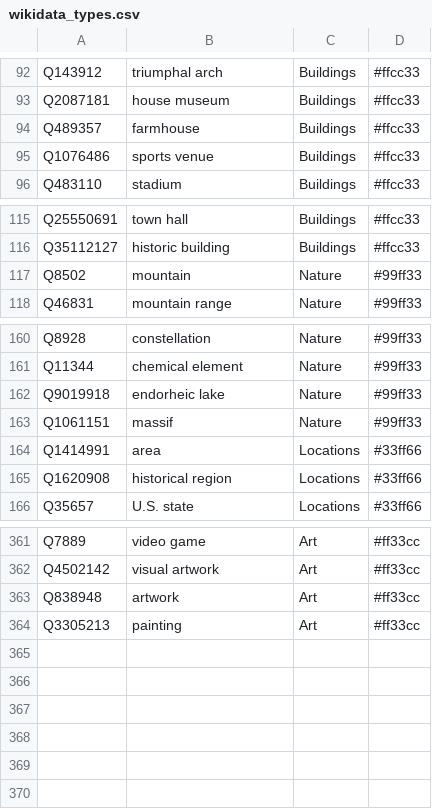
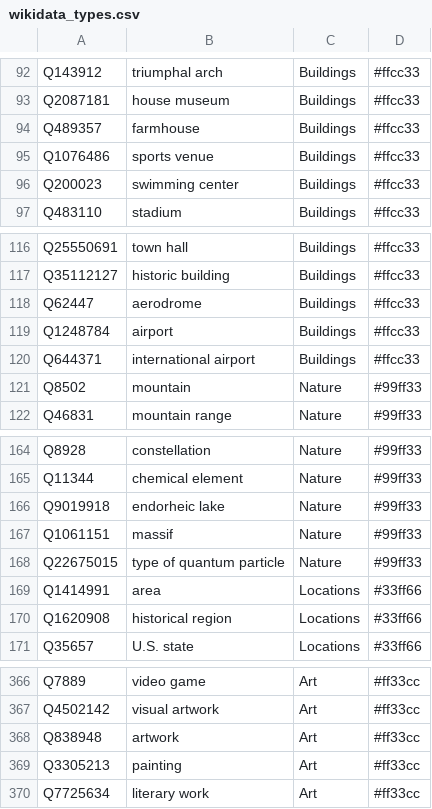
Before and after one commit to Danysan1/osm-wikidata-map-framework, a CSV file: front-end/public/csv/wikidata_types.csv, drawn as a sheet; only a part is shown, gaps mark what is left out; the diff names each change by its address in the sheet, - before the commit and + after, or states it on an @@ line.

Commit message:
Add type classes
https://github.com/Danysan1/open-etymology-map/issues/5

```diff
--- a/front-end/public/csv/wikidata_types.csv
+++ b/front-end/public/csv/wikidata_types.csv
+row 96: Q200023 | swimming center | Buildings | #ffcc33
+row 118: Q62447 | aerodrome | Buildings | #ffcc33
+row 119: Q1248784 | airport | Buildings | #ffcc33
+row 120: Q644371 | international airport | Buildings | #ffcc33
+row 168: Q22675015 | type of quantum particle | Nature | #99ff33
+row 370: Q7725634 | literary work | Art | #ff33cc
```
